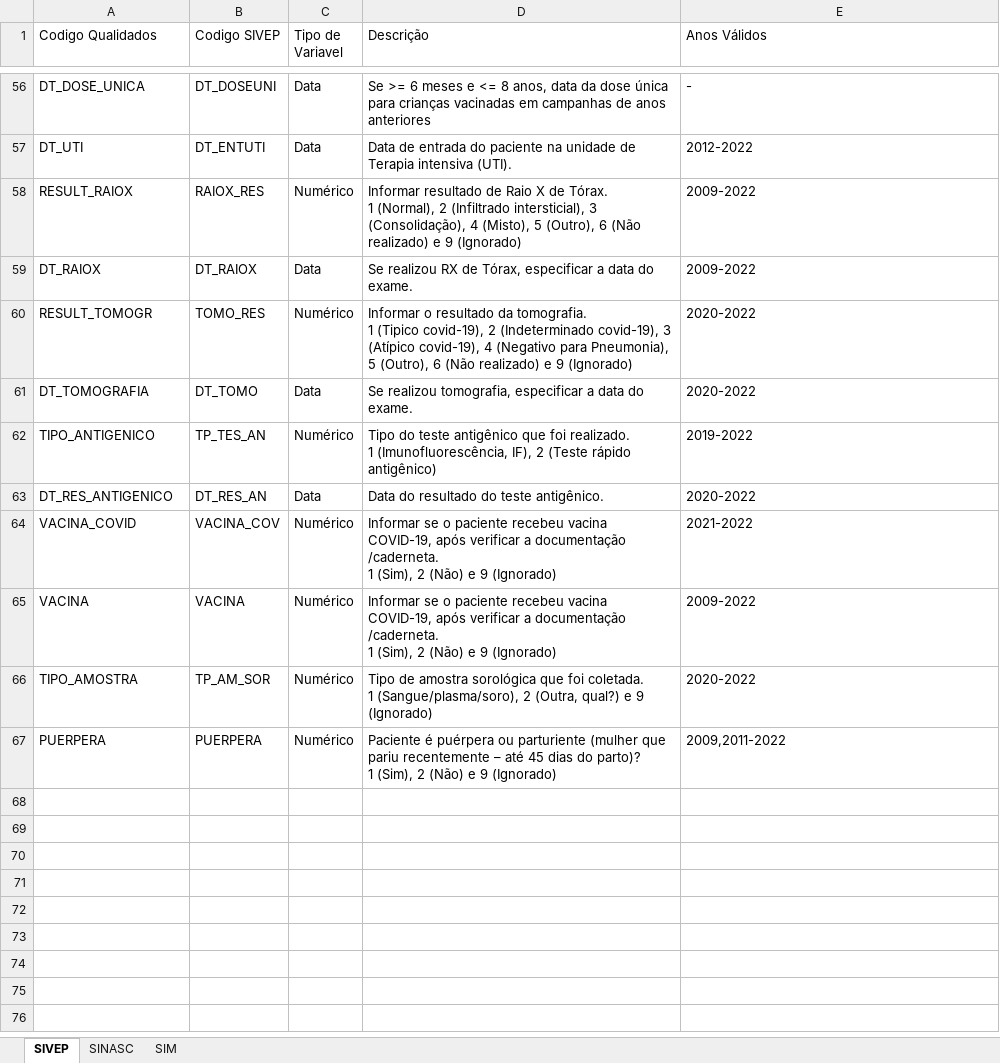
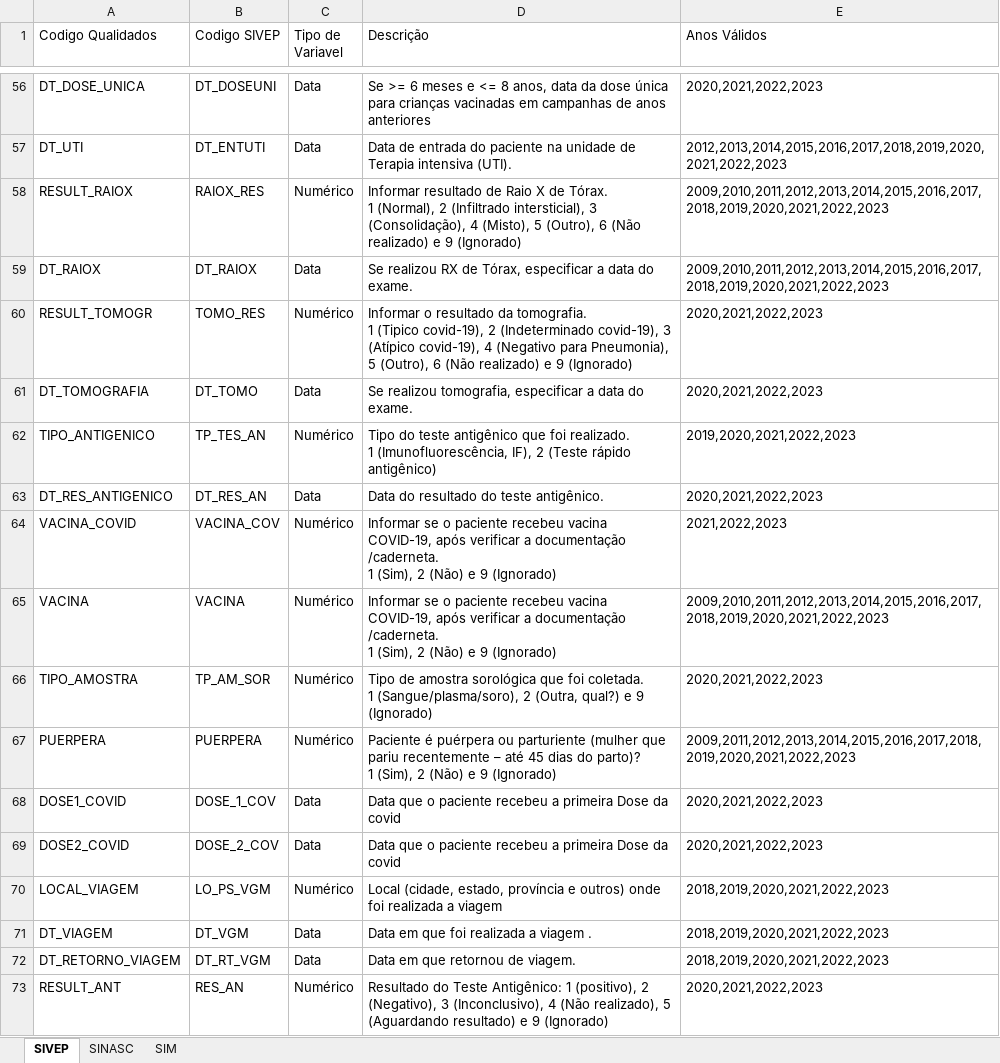
Before and after one commit to observatorioobstetrico/Qualidados, an Excel workbook: data1/dicionarios.xlsx, sheet SIVEP, drawn as a sheet; only a part is shown, gaps mark what is left out; values as stored, in another font and other column widths than the file's, no cell formats; charts and pictures not drawn; the diff covers the shown part only; the diff names each change by its address in the sheet, - before the commit and + after, or states it on an @@ line.

```diff
--- a/data1/dicionarios.xlsx (sheet SIVEP)
+++ b/data1/dicionarios.xlsx (sheet SIVEP)
-E56 (Anos Válidos): -
+E56 (Anos Válidos): 2020,2021,2022,2023
-E57 (Anos Válidos): 2012-2022
+E57 (Anos Válidos): 2012,2013,2014,2015,2016,2017,2018,2019,2020,2021,2022,2023
-E58:E59 (Anos Válidos): 2009-2022
+E58:E59 (Anos Válidos): 2009,2010,2011,2012,2013,2014,2015,2016,2017,2018,2019,2020,2021,2022,2023
-E60:E61 (Anos Válidos): 2020-2022
+E60:E61 (Anos Válidos): 2020,2021,2022,2023
-E62 (Anos Válidos): 2019-2022
+E62 (Anos Válidos): 2019,2020,2021,2022,2023
-E63 (Anos Válidos): 2020-2022
+E63 (Anos Válidos): 2020,2021,2022,2023
-E64 (Anos Válidos): 2021-2022
+E64 (Anos Válidos): 2021,2022,2023
-E65 (Anos Válidos): 2009-2022
+E65 (Anos Válidos): 2009,2010,2011,2012,2013,2014,2015,2016,2017,2018,2019,2020,2021,2022,2023
-E66 (Anos Válidos): 2020-2022
+E66 (Anos Válidos): 2020,2021,2022,2023
-E67 (Anos Válidos): 2009,2011-2022
+E67 (Anos Válidos): 2009,2011,2012,2013,2014,2015,2016,2017,2018,2019,2020,2021,2022,2023
+row 68: DOSE1_COVID | DOSE_1_COV | Data | Data que o paciente recebeu a primeira Dose da covid | 2020,2021,2022,2023
+row 69: DOSE2_COVID | DOSE_2_COV | Data | Data que o paciente recebeu a primeira Dose da covid | 2020,2021,2022,2023
+row 70: LOCAL_VIAGEM | LO_PS_VGM | Numérico | Local (cidade, estado, província e outros) onde foi realizada a viagem | 2018,2019,2020,2021,2022,2023
+row 71: DT_VIAGEM | DT_VGM | Data | Data em que foi realizada a viagem . | 2018,2019,2020,2021,2022,2023
+row 72: DT_RETORNO_VIAGEM | DT_RT_VGM | Data | Data em que retornou de viagem. | 2018,2019,2020,2021,2022,2023
+row 73: RESULT_ANT | RES_AN | Numérico | Resultado do Teste Antigênico: 1 (positivo), 2 (Negativo), 3 (Inconclusivo), 4 (Não realizado), 5 (Aguardando resultado) e 9 (Ignorado) | 2020,2021,2022,2023
```
Also changed, not shown: 56 edited cells elsewhere in this sheet, cell formats, charts or pictures, 11 other files.
